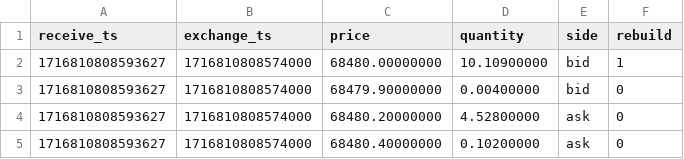
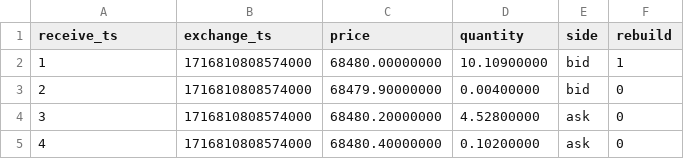
Before and after one commit to Sobig-F/csv_median_calculator, a CSV file: examples/input/level.csv, drawn as a sheet.

```diff
--- a/examples/input/level.csv
+++ b/examples/input/level.csv
@@ -1,5 +1,5 @@
 receive_ts;exchange_ts;price;quantity;side;rebuild
-1716810808593627;1716810808574000;68480.00000000;10.10900000;bid;1
-1716810808593627;1716810808574000;68479.90000000;0.00400000;bid;0
-1716810808593627;1716810808574000;68480.20000000;4.52800000;ask;0
-1716810808593627;1716810808574000;68480.40000000;0.10200000;ask;0
+1;1716810808574000;68480.00000000;10.10900000;bid;1
+2;1716810808574000;68479.90000000;0.00400000;bid;0
+3;1716810808574000;68480.20000000;4.52800000;ask;0
+4;1716810808574000;68480.40000000;0.10200000;ask;0
```
Also changed, not shown: examples/input/trade.csv, 17 other files.
